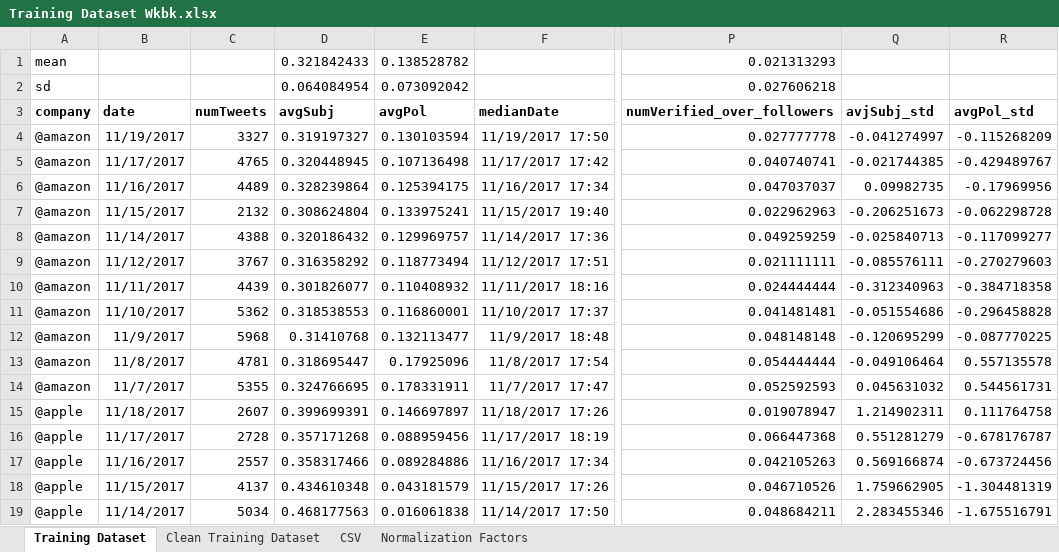
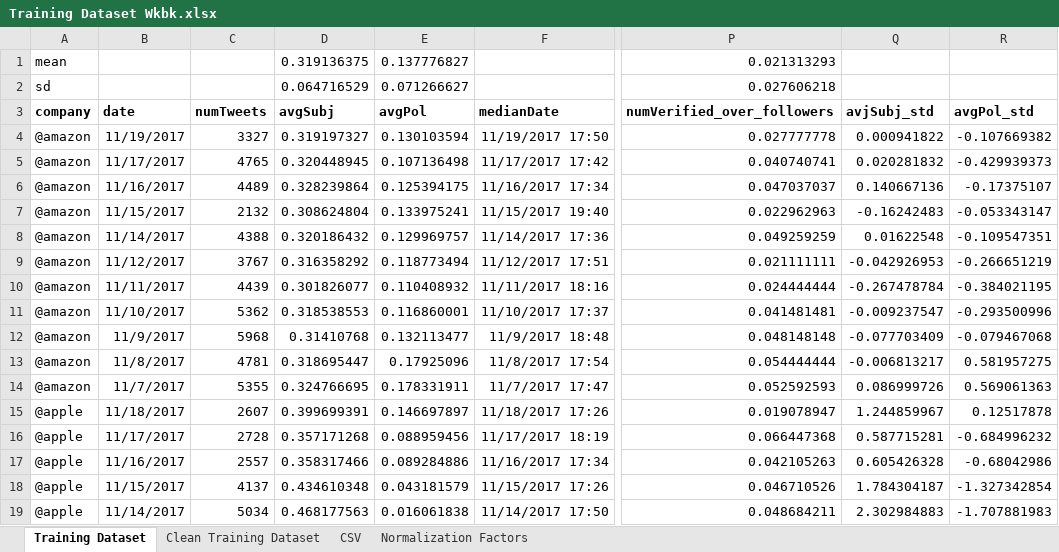
Before and after one commit to MattRCherry/MSCI446-TwitterStockMining, an Excel workbook: Training Dataset Wkbk.xlsx, sheet Training Dataset, drawn as a sheet; only a part is shown, gaps mark what is left out; values as stored, in another font and other column widths than the file's, no borders; conditional formats not drawn; the diff covers the shown part only; the diff names each change by its address in the sheet, - before the commit and + after, or states it on an @@ line.

Commit message:
Updated training dataset

```diff
--- a/Training Dataset Wkbk.xlsx (sheet Training Dataset)
+++ b/Training Dataset Wkbk.xlsx (sheet Training Dataset)
-D1 (avgSubj): 0.321842433
+D1 (avgSubj): 0.319136375
-E1 (avgPol): 0.138528782
+E1 (avgPol): 0.137776827
-D2 (avgSubj): 0.064084954
+D2 (avgSubj): 0.064716529
-E2 (avgPol): 0.073092042
+E2 (avgPol): 0.071266627
-Q4 (avjSubj_std): -0.041274997
+Q4 (avjSubj_std): 0.000941822
-R4 (avgPol_std): -0.115268209
+R4 (avgPol_std): -0.107669382
-Q5 (avjSubj_std): -0.021744385
+Q5 (avjSubj_std): 0.020281832
-R5 (avgPol_std): -0.429489767
+R5 (avgPol_std): -0.429939373
-Q6 (avjSubj_std): 0.09982735
+Q6 (avjSubj_std): 0.140667136
-R6 (avgPol_std): -0.17969956
+R6 (avgPol_std): -0.17375107
-Q7 (avjSubj_std): -0.206251673
+Q7 (avjSubj_std): -0.16242483
-R7 (avgPol_std): -0.062298728
+R7 (avgPol_std): -0.053343147
-Q8 (avjSubj_std): -0.025840713
+Q8 (avjSubj_std): 0.01622548
-R8 (avgPol_std): -0.117099277
+R8 (avgPol_std): -0.109547351
-Q9 (avjSubj_std): -0.085576111
+Q9 (avjSubj_std): -0.042926953
-R9 (avgPol_std): -0.270279603
+R9 (avgPol_std): -0.266651219
-Q10 (avjSubj_std): -0.312340963
+Q10 (avjSubj_std): -0.267478784
-R10 (avgPol_std): -0.384718358
+R10 (avgPol_std): -0.384021195
-Q11 (avjSubj_std): -0.051554686
+Q11 (avjSubj_std): -0.009237547
-R11 (avgPol_std): -0.296458828
+R11 (avgPol_std): -0.293500996
-Q12 (avjSubj_std): -0.120695299
+Q12 (avjSubj_std): -0.077703409
-R12 (avgPol_std): -0.087770225
+R12 (avgPol_std): -0.079467068
-Q13 (avjSubj_std): -0.049106464
+Q13 (avjSubj_std): -0.006813217
-R13 (avgPol_std): 0.557135578
+R13 (avgPol_std): 0.581957275
-Q14 (avjSubj_std): 0.045631032
+Q14 (avjSubj_std): 0.086999726
-R14 (avgPol_std): 0.544561731
+R14 (avgPol_std): 0.569061363
-Q15 (avjSubj_std): 1.214902311
+Q15 (avjSubj_std): 1.244859967
-R15 (avgPol_std): 0.111764758
+R15 (avgPol_std): 0.12517878
-Q16 (avjSubj_std): 0.551281279
+Q16 (avjSubj_std): 0.587715281
-R16 (avgPol_std): -0.678176787
+R16 (avgPol_std): -0.684996232
-Q17 (avjSubj_std): 0.569166874
+Q17 (avjSubj_std): 0.605426328
-R17 (avgPol_std): -0.673724456
+R17 (avgPol_std): -0.68042986
-Q18 (avjSubj_std): 1.759662905
+Q18 (avjSubj_std): 1.784304187
-R18 (avgPol_std): -1.304481319
+R18 (avgPol_std): -1.327342854
-Q19 (avjSubj_std): 2.283455346
+Q19 (avjSubj_std): 2.302984883
-R19 (avgPol_std): -1.675516791
+R19 (avgPol_std): -1.707881983
```
Also changed, not shown: 12 added rows and 194 edited cells elsewhere in this sheet, sheet Clean Training Dataset, 4 other files.
